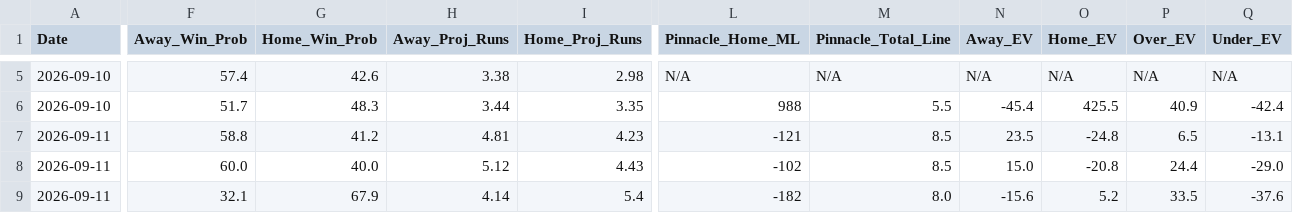
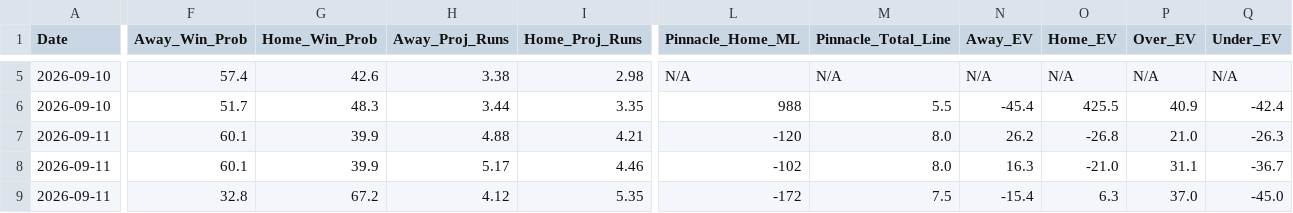
Before and after one commit to matthewmehl14-glitch/MLB-Model, a CSV file: projections_history.csv, drawn as a sheet; only a part is shown, gaps mark what is left out; the diff covers the shown part only; the diff names each change by its address in the sheet, - before the commit and + after, or states it on an @@ line.

```diff
--- a/projections_history.csv
+++ b/projections_history.csv
-F7 (Away_Win_Prob): 58.8
+F7 (Away_Win_Prob): 60.1
-G7 (Home_Win_Prob): 41.2
+G7 (Home_Win_Prob): 39.9
-H7 (Away_Proj_Runs): 4.81
+H7 (Away_Proj_Runs): 4.88
-I7 (Home_Proj_Runs): 4.23
+I7 (Home_Proj_Runs): 4.21
-L7 (Pinnacle_Home_ML): -121
+L7 (Pinnacle_Home_ML): -120
-M7:M8 (Pinnacle_Total_Line): 8.5
+M7:M8 (Pinnacle_Total_Line): 8.0
-N7 (Away_EV): 23.5
+N7 (Away_EV): 26.2
-O7 (Home_EV): -24.8
+O7 (Home_EV): -26.8
-P7 (Over_EV): 6.5
+P7 (Over_EV): 21.0
-Q7 (Under_EV): -13.1
+Q7 (Under_EV): -26.3
-F8 (Away_Win_Prob): 60.0
+F8 (Away_Win_Prob): 60.1
-G8 (Home_Win_Prob): 40.0
+G8 (Home_Win_Prob): 39.9
-H8 (Away_Proj_Runs): 5.12
+H8 (Away_Proj_Runs): 5.17
-I8 (Home_Proj_Runs): 4.43
+I8 (Home_Proj_Runs): 4.46
-N8 (Away_EV): 15.0
+N8 (Away_EV): 16.3
-O8 (Home_EV): -20.8
+O8 (Home_EV): -21.0
-P8 (Over_EV): 24.4
+P8 (Over_EV): 31.1
-Q8 (Under_EV): -29.0
+Q8 (Under_EV): -36.7
-F9 (Away_Win_Prob): 32.1
+F9 (Away_Win_Prob): 32.8
-G9 (Home_Win_Prob): 67.9
+G9 (Home_Win_Prob): 67.2
-H9 (Away_Proj_Runs): 4.14
+H9 (Away_Proj_Runs): 4.12
-I9 (Home_Proj_Runs): 5.4
+I9 (Home_Proj_Runs): 5.35
-L9 (Pinnacle_Home_ML): -182
+L9 (Pinnacle_Home_ML): -172
-M9 (Pinnacle_Total_Line): 8.0
+M9 (Pinnacle_Total_Line): 7.5
-N9 (Away_EV): -15.6
+N9 (Away_EV): -15.4
-O9 (Home_EV): 5.2
+O9 (Home_EV): 6.3
-P9 (Over_EV): 33.5
+P9 (Over_EV): 37.0
-Q9 (Under_EV): -37.6
+Q9 (Under_EV): -45.0
```
Also changed, not shown: 126 edited cells elsewhere in this file, 1 other file.
